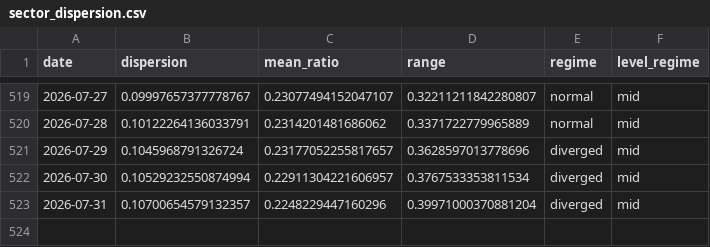
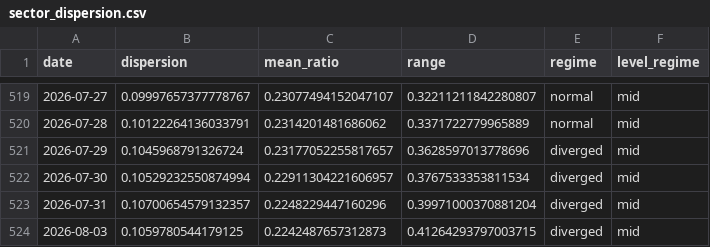
Before and after one commit to tradermonty/uptrend-dashboard, a CSV file: data/sector_dispersion.csv, drawn as a sheet; only a part is shown, gaps mark what is left out.

```diff
--- a/data/sector_dispersion.csv
+++ b/data/sector_dispersion.csv
@@ -523 +523,2 @@ date,dispersion,mean_ratio,range,regime,level_regime
 2026-07-31,0.10700654579132357,0.2248229447160296,0.39971000370881204,diverged,mid
+2026-08-03,0.1059780544179125,0.2242487657312873,0.41264293797003715,diverged,mid
```
Also changed, not shown: data/industry_summary.csv, data/sector_summary.csv, 2 other files.
